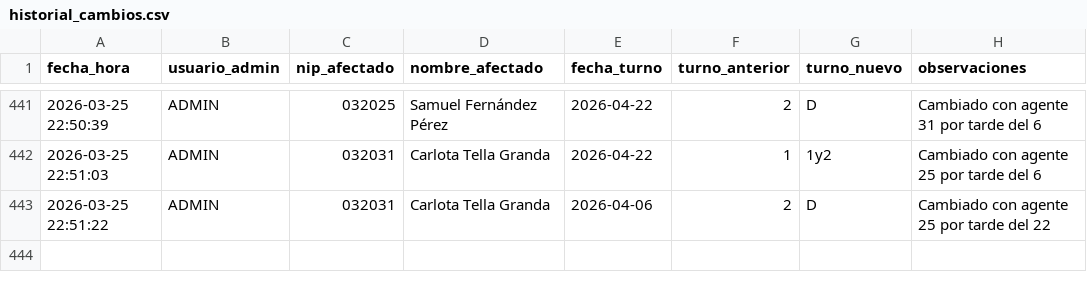
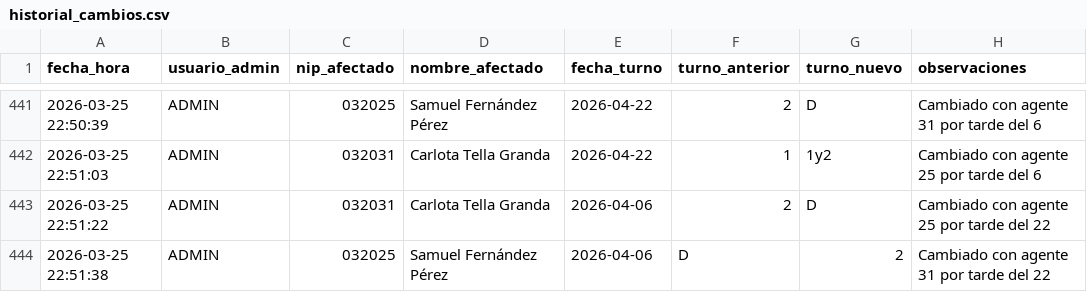
Before and after one commit to samuelfdezp-rgb/Cuadrante-2026, a CSV file: historial_cambios.csv, drawn as a sheet; only a part is shown, gaps mark what is left out; the diff names each change by its address in the sheet, - before the commit and + after, or states it on an @@ line.

Commit message:
Actualiza historial_cambios.csv

```diff
--- a/historial_cambios.csv
+++ b/historial_cambios.csv
+row 444: 2026-03-25 22:51:38 | ADMIN | 032025 | Samuel Fernández Pérez | 2026-04-06 | D | 2 | Cambiado con agente 31 por tarde del 22
```
